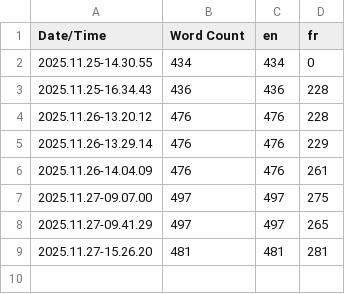
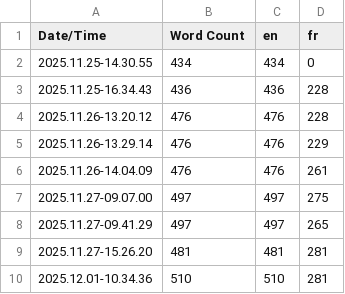
Before and after one commit to RomsanSanlag/PFEBossFight, a CSV file: Content/Localization/Game/Game.csv, drawn as a sheet.

```diff
--- a/Content/Localization/Game/Game.csv
+++ b/Content/Localization/Game/Game.csv
@@ -9 +9,2 @@ Date/Time,Word Count,en,fr
 2025.11.27-15.26.20,481,481,281
+2025.12.01-10.34.36,510,510,281
```
Also changed, not shown: 6 other files.
